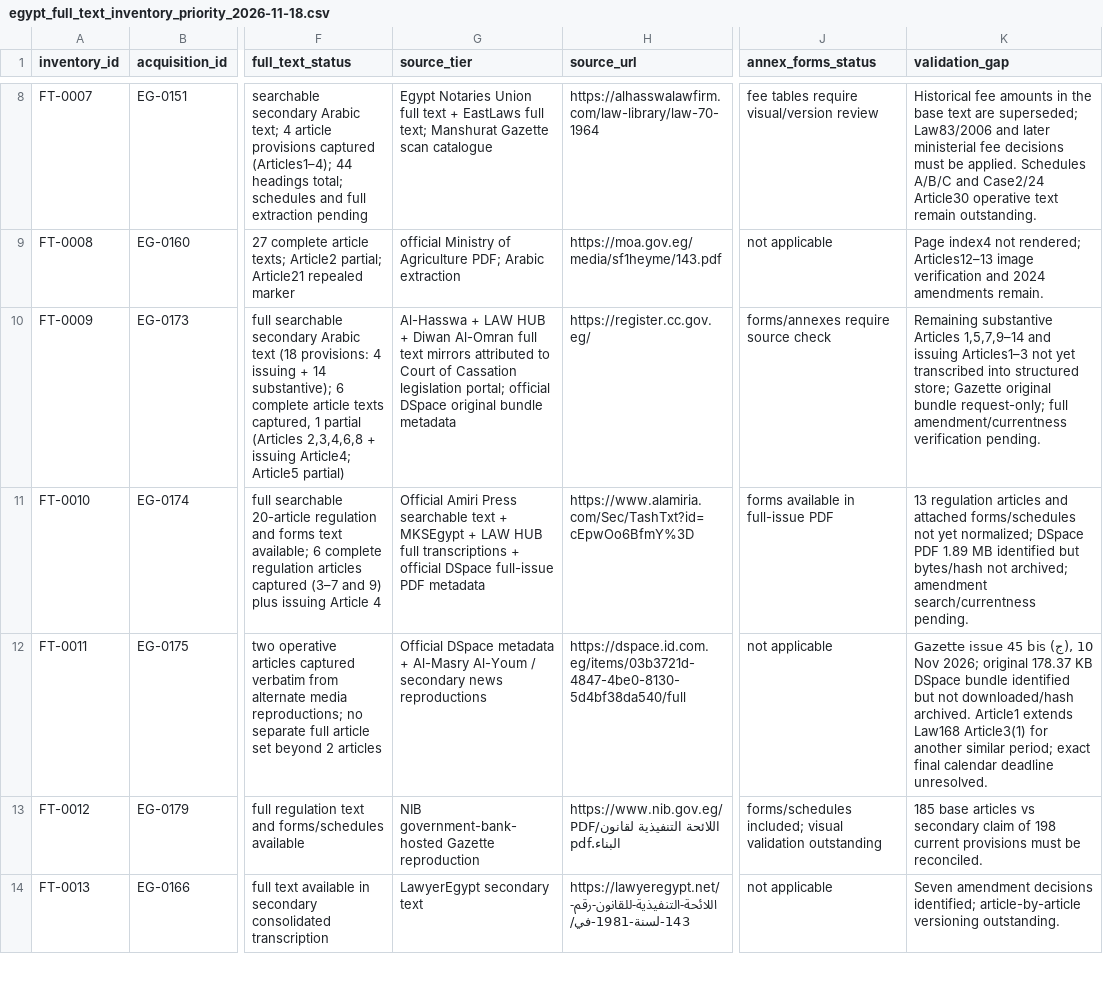
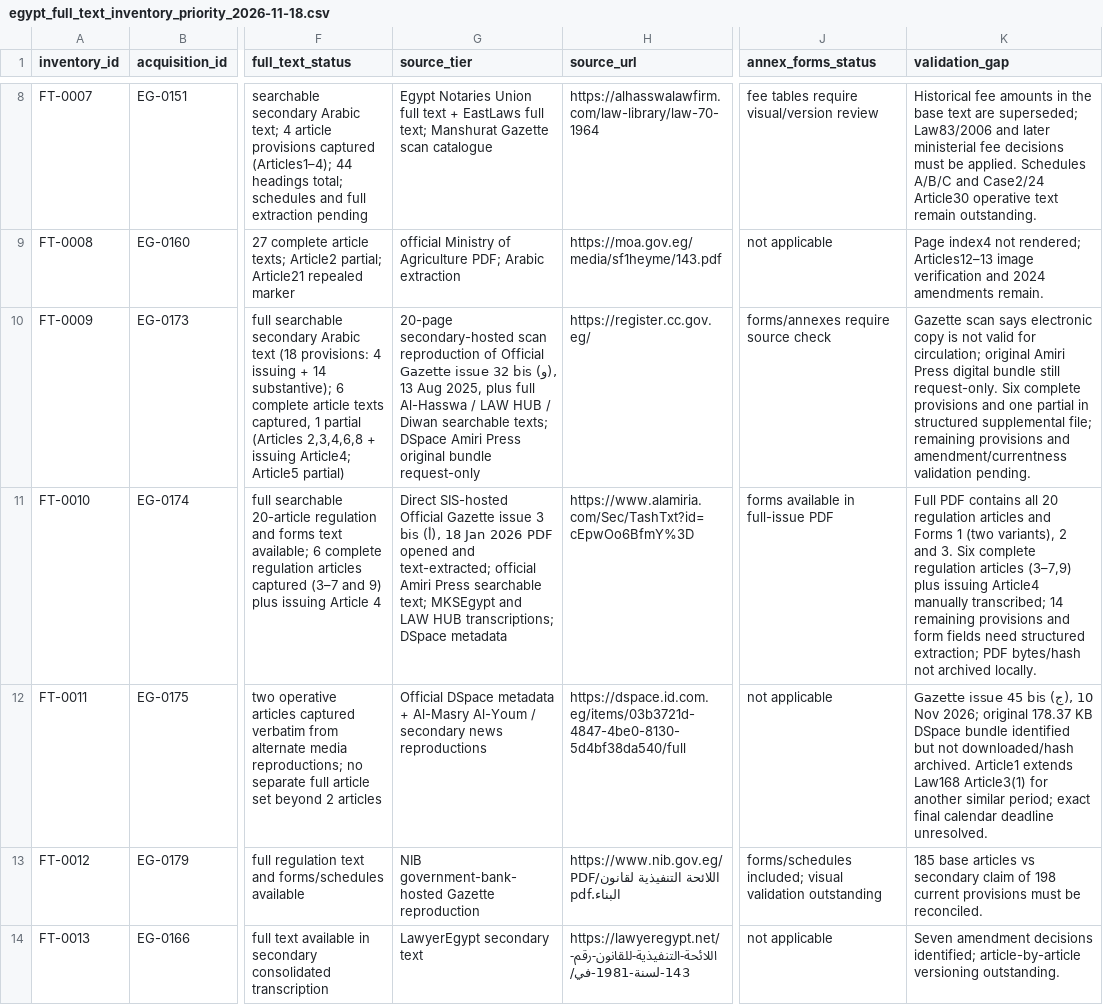
Before and after one commit to abdelmalek384/legal_copilot_latest, a CSV file: data/research/egypt_full_text_inventory_priority_2026-11-18.csv, drawn as a sheet; only a part is shown, gaps mark what is left out; the diff names each change by its address in the sheet, - before the commit and + after, or states it on an @@ line.

Commit message:
Upgrade Law 168 and Decision 200 source tiers with accessible Gazette PDFs

```diff
--- a/data/research/egypt_full_text_inventory_priority_2026-11-18.csv
+++ b/data/research/egypt_full_text_inventory_priority_2026-11-18.csv
-G10 (source_tier): Al-Hasswa + LAW HUB + Diwan Al-Omran full text mirrors attributed to Court of Cassation legislation portal; official DSpace original bundle metadata
+G10 (source_tier): 20-page secondary-hosted scan reproduction of Official Gazette issue 32 bis (و), 13 Aug 2025, plus full Al-Hasswa / LAW HUB / Diwan searchable texts; DSpace Amiri Press original bundle request-only
-K10 (validation_gap): Remaining substantive Articles 1,5,7,9–14 and issuing Articles1–3 not yet transcribed into structured store; Gazette original bundle request-only; full amendment/currentness verification pending.
+K10 (validation_gap): Gazette scan says electronic copy is not valid for circulation; original Amiri Press digital bundle still request-only. Six complete provisions and one partial in structured supplemental file; remaining provisions and amendment/currentness validation pending.
-G11 (source_tier): Official Amiri Press searchable text + MKSEgypt + LAW HUB full transcriptions + official DSpace full-issue PDF metadata
+G11 (source_tier): Direct SIS-hosted Official Gazette issue 3 bis (أ), 18 Jan 2026 PDF opened and text-extracted; official Amiri Press searchable text; MKSEgypt and LAW HUB transcriptions; DSpace metadata
-K11 (validation_gap): 13 regulation articles and attached forms/schedules not yet normalized; DSpace PDF 1.89 MB identified but bytes/hash not archived; amendment search/currentness pending.
+K11 (validation_gap): Full PDF contains all 20 regulation articles and Forms 1 (two variants), 2 and 3. Six complete regulation articles (3–7,9) plus issuing Article4 manually transcribed; 14 remaining provisions and form fields need structured extraction; PDF bytes/hash not archived locally.
```
